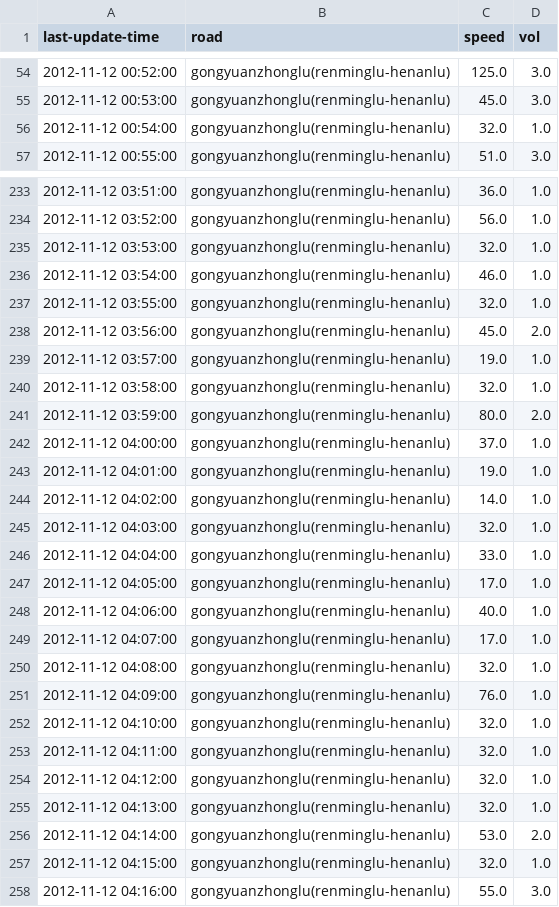
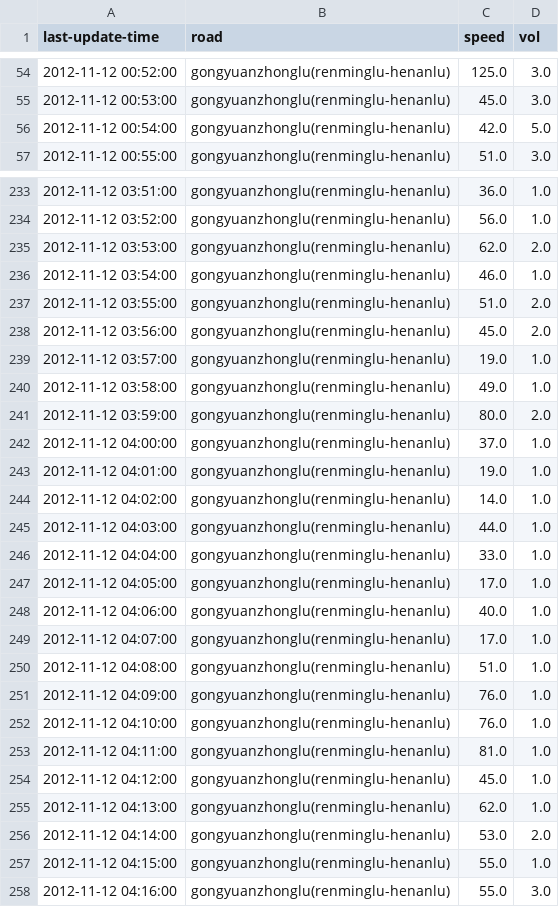
Before and after one commit to zhaozhengcoder/CNN_SpeedPrediction, a CSV file: dataPre/52_12.csv (was dataPre/52_csv.csv12.csv), drawn as a sheet; only a part is shown, gaps mark what is left out; the diff covers the shown part only.

```diff
--- a/dataPre/52_csv.csv12.csv
+++ b/dataPre/52_12.csv
@@ -55,3 +55,3 @@ last-update-time,road,speed,vol
 2012-11-12 00:53:00,gongyuanzhonglu(renminglu-henanlu),45.0,3.0
-2012-11-12 00:54:00,gongyuanzhonglu(renminglu-henanlu),32.0,1.0
+2012-11-12 00:54:00,gongyuanzhonglu(renminglu-henanlu),42.0,5.0
 2012-11-12 00:55:00,gongyuanzhonglu(renminglu-henanlu),51.0,3.0
@@ -234,8 +234,8 @@ last-update-time,road,speed,vol
 2012-11-12 03:52:00,gongyuanzhonglu(renminglu-henanlu),56.0,1.0
-2012-11-12 03:53:00,gongyuanzhonglu(renminglu-henanlu),32.0,1.0
+2012-11-12 03:53:00,gongyuanzhonglu(renminglu-henanlu),62.0,2.0
 2012-11-12 03:54:00,gongyuanzhonglu(renminglu-henanlu),46.0,1.0
-2012-11-12 03:55:00,gongyuanzhonglu(renminglu-henanlu),32.0,1.0
+2012-11-12 03:55:00,gongyuanzhonglu(renminglu-henanlu),51.0,2.0
 2012-11-12 03:56:00,gongyuanzhonglu(renminglu-henanlu),45.0,2.0
 2012-11-12 03:57:00,gongyuanzhonglu(renminglu-henanlu),19.0,1.0
-2012-11-12 03:58:00,gongyuanzhonglu(renminglu-henanlu),32.0,1.0
+2012-11-12 03:58:00,gongyuanzhonglu(renminglu-henanlu),49.0,1.0
 2012-11-12 03:59:00,gongyuanzhonglu(renminglu-henanlu),80.0,2.0
@@ -244,3 +244,3 @@ last-update-time,road,speed,vol
 2012-11-12 04:02:00,gongyuanzhonglu(renminglu-henanlu),14.0,1.0
-2012-11-12 04:03:00,gongyuanzhonglu(renminglu-henanlu),32.0,1.0
+2012-11-12 04:03:00,gongyuanzhonglu(renminglu-henanlu),44.0,1.0
 2012-11-12 04:04:00,gongyuanzhonglu(renminglu-henanlu),33.0,1.0
@@ -249,10 +249,10 @@ last-update-time,road,speed,vol
 2012-11-12 04:07:00,gongyuanzhonglu(renminglu-henanlu),17.0,1.0
-2012-11-12 04:08:00,gongyuanzhonglu(renminglu-henanlu),32.0,1.0
+2012-11-12 04:08:00,gongyuanzhonglu(renminglu-henanlu),51.0,1.0
 2012-11-12 04:09:00,gongyuanzhonglu(renminglu-henanlu),76.0,1.0
-2012-11-12 04:10:00,gongyuanzhonglu(renminglu-henanlu),32.0,1.0
-2012-11-12 04:11:00,gongyuanzhonglu(renminglu-henanlu),32.0,1.0
-2012-11-12 04:12:00,gongyuanzhonglu(renminglu-henanlu),32.0,1.0
-2012-11-12 04:13:00,gongyuanzhonglu(renminglu-henanlu),32.0,1.0
+2012-11-12 04:10:00,gongyuanzhonglu(renminglu-henanlu),76.0,1.0
+2012-11-12 04:11:00,gongyuanzhonglu(renminglu-henanlu),81.0,1.0
+2012-11-12 04:12:00,gongyuanzhonglu(renminglu-henanlu),45.0,1.0
+2012-11-12 04:13:00,gongyuanzhonglu(renminglu-henanlu),62.0,1.0
 2012-11-12 04:14:00,gongyuanzhonglu(renminglu-henanlu),53.0,2.0
-2012-11-12 04:15:00,gongyuanzhonglu(renminglu-henanlu),32.0,1.0
+2012-11-12 04:15:00,gongyuanzhonglu(renminglu-henanlu),55.0,1.0
 2012-11-12 04:16:00,gongyuanzhonglu(renminglu-henanlu),55.0,3.0
```
Also changed, not shown: 64 edited cells elsewhere in this file, dataPre/52_10.csv, dataPre/52_11.csv, 27 other files.
